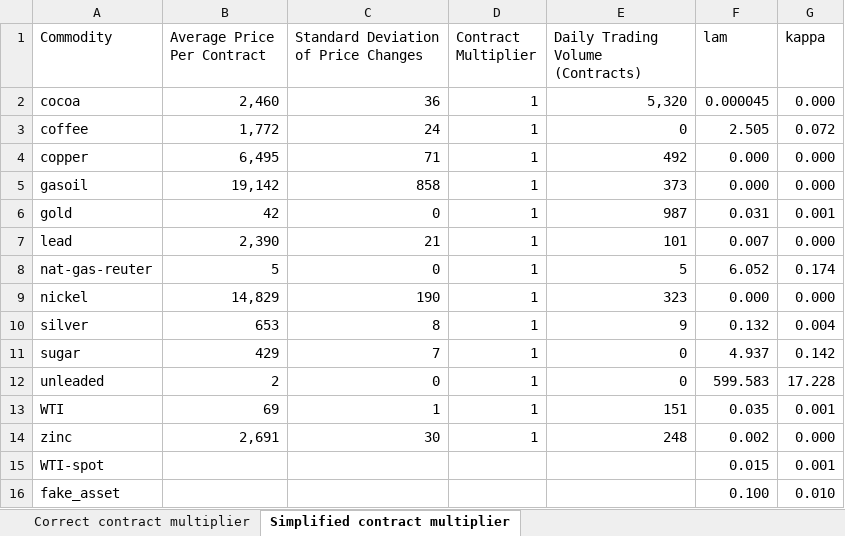
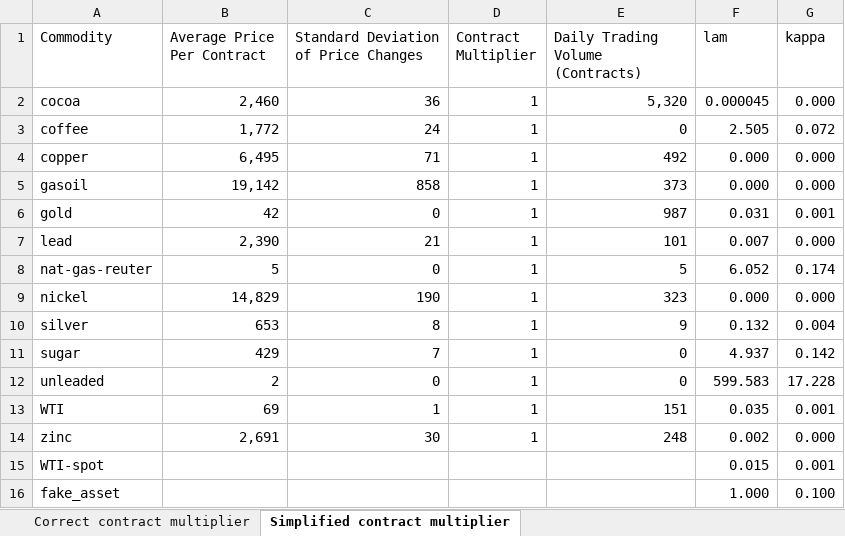
Before and after one commit to dynamic-trading-RL/dynamic-trading, an Excel workbook: data/data_source/market_data/commodities-summary-statistics.xlsx, sheet Simplified contract multiplier, drawn as a sheet; values as stored, in another font and other column widths than the file's, no borders; the diff names each change by its address in the sheet, - before the commit and + after, or states it on an @@ line.

Commit message:
updated costs/risks

```diff
--- a/data/data_source/market_data/commodities-summary-statistics.xlsx (sheet Simplified contract multiplier)
+++ b/data/data_source/market_data/commodities-summary-statistics.xlsx (sheet Simplified contract multiplier)
-F16 (lam): 0.100
+F16 (lam): 1.000
-G16 (kappa): 0.010
+G16 (kappa): 0.100
```
